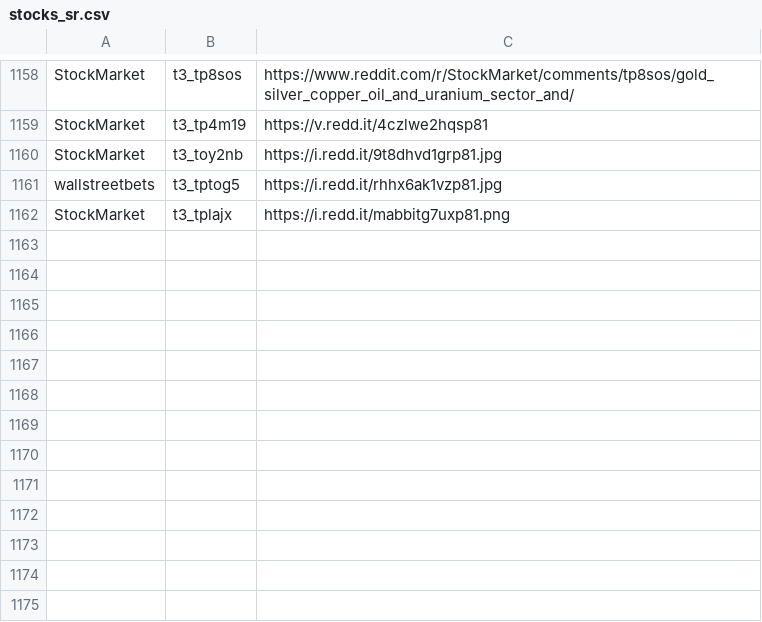
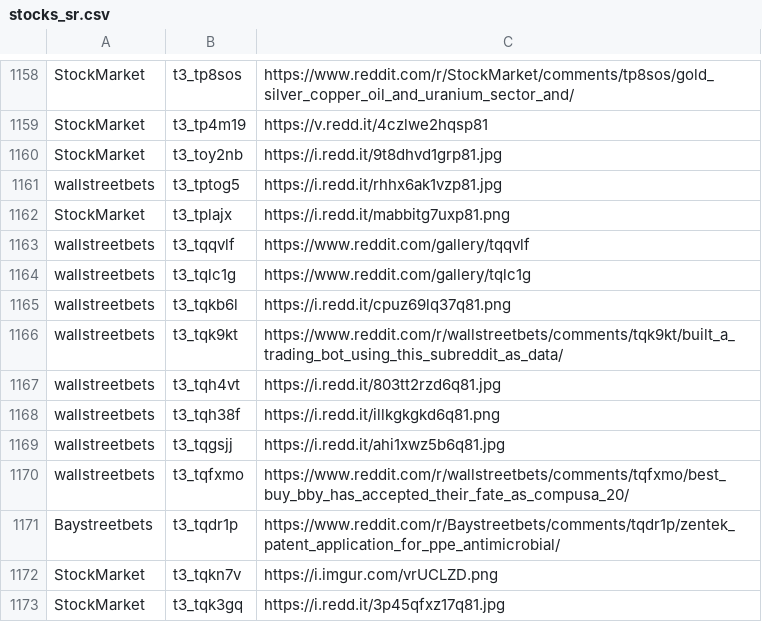
Before and after one commit to dli-invest/finreddit, a CSV file: internal/stocks_sr.csv, drawn as a sheet; only a part is shown, gaps mark what is left out; the diff names each change by its address in the sheet, - before the commit and + after, or states it on an @@ line.

```diff
--- a/internal/stocks_sr.csv
+++ b/internal/stocks_sr.csv
+row 1163: wallstreetbets | t3_tqqvlf | https://www.reddit.com/gallery/tqqvlf
+row 1164: wallstreetbets | t3_tqlc1g | https://www.reddit.com/gallery/tqlc1g
+row 1165: wallstreetbets | t3_tqkb6l | https://i.redd.it/cpuz69lq37q81.png
+row 1166: wallstreetbets | t3_tqk9kt | https://www.reddit.com/r/wallstreetbets/comments/tqk9kt/built_a_trading_bot_using_this_subreddit_as_data/
+row 1167: wallstreetbets | t3_tqh4vt | https://i.redd.it/803tt2rzd6q81.jpg
+row 1168: wallstreetbets | t3_tqh38f | https://i.redd.it/illkgkgkd6q81.png
+row 1169: wallstreetbets | t3_tqgsjj | https://i.redd.it/ahi1xwz5b6q81.jpg
+row 1170: wallstreetbets | t3_tqfxmo | https://www.reddit.com/r/wallstreetbets/comments/tqfxmo/best_buy_bby_has_accepted_their_fate_as_compusa_20/
+row 1171: Baystreetbets | t3_tqdr1p | https://www.reddit.com/r/Baystreetbets/comments/tqdr1p/zentek_patent_application_for_ppe_antimicrobial/
+row 1172: StockMarket | t3_tqkn7v | https://i.imgur.com/vrUCLZD.png
+row 1173: StockMarket | t3_tqk3gq | https://i.redd.it/3p45qfxz17q81.jpg
```
